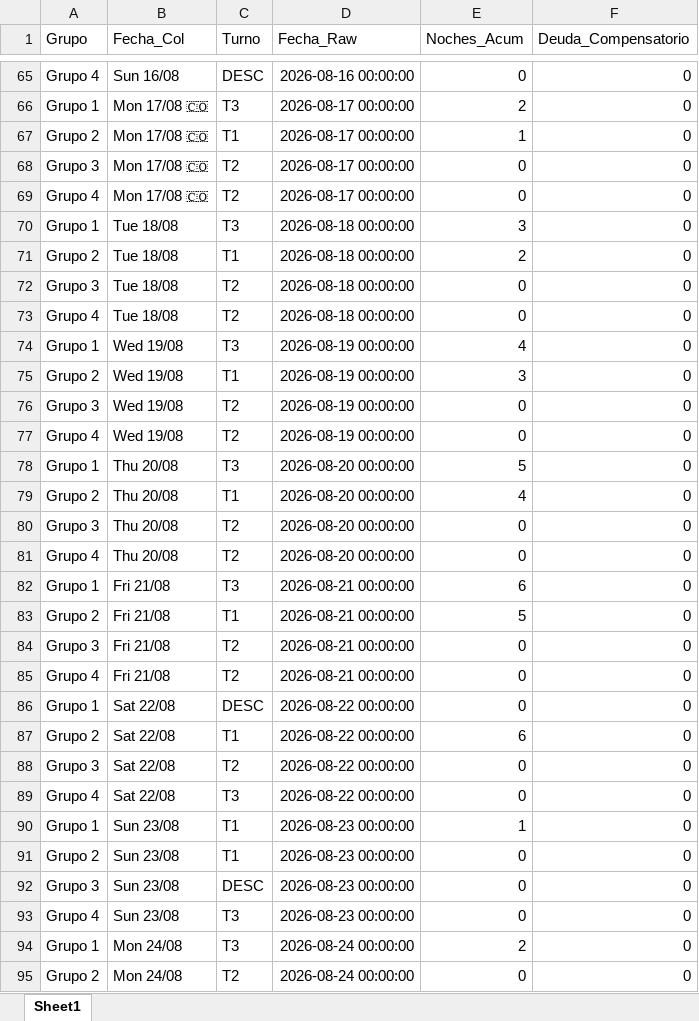
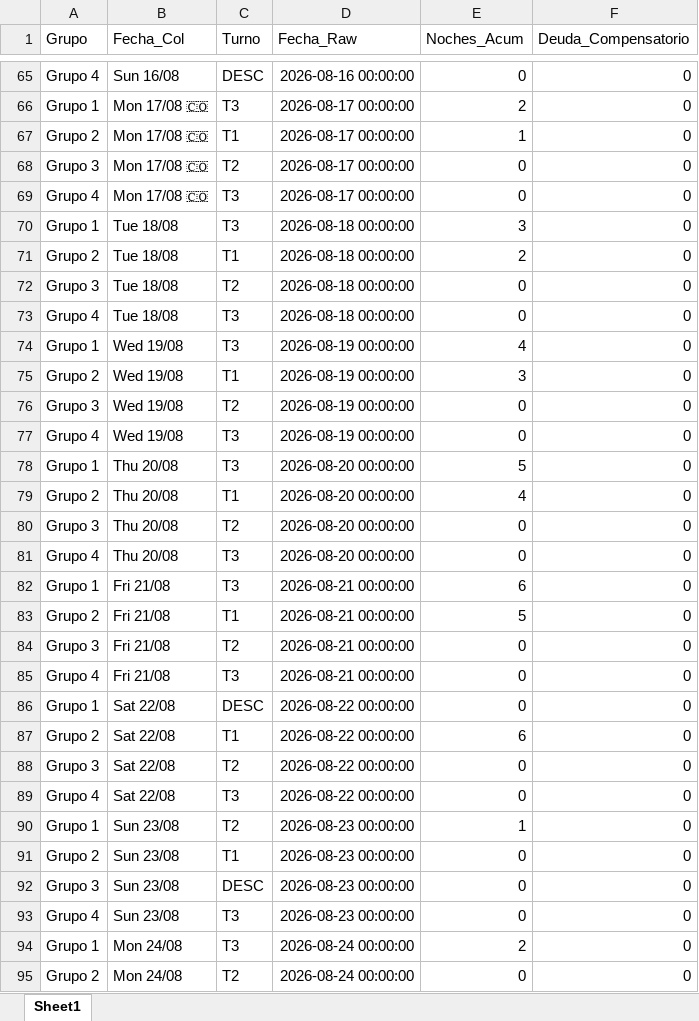
Before and after one commit to RichGuep/MovilGo, an Excel workbook: malla_historica.xlsx, sheet Sheet1, drawn as a sheet; only a part is shown, gaps mark what is left out; values as stored, in another font and other column widths than the file's, no borders; the diff names each change by its address in the sheet, - before the commit and + after, or states it on an @@ line.

Commit message:
Ajuste Manual

```diff
--- a/malla_historica.xlsx (sheet Sheet1)
+++ b/malla_historica.xlsx (sheet Sheet1)
-C69 (Turno): T2
+C69 (Turno): T3
-C73 (Turno): T2
+C73 (Turno): T3
-C77 (Turno): T2
+C77 (Turno): T3
-C81 (Turno): T2
+C81 (Turno): T3
-C85 (Turno): T2
+C85 (Turno): T3
-C90 (Turno): T1
+C90 (Turno): T2
```
